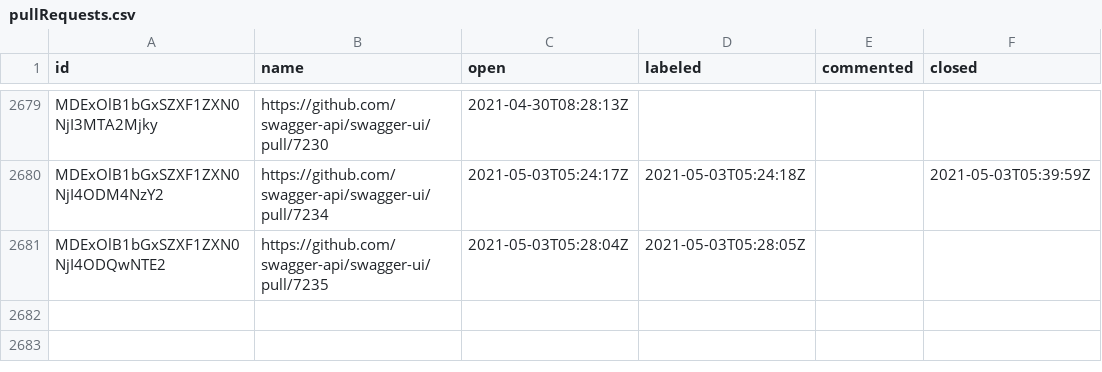
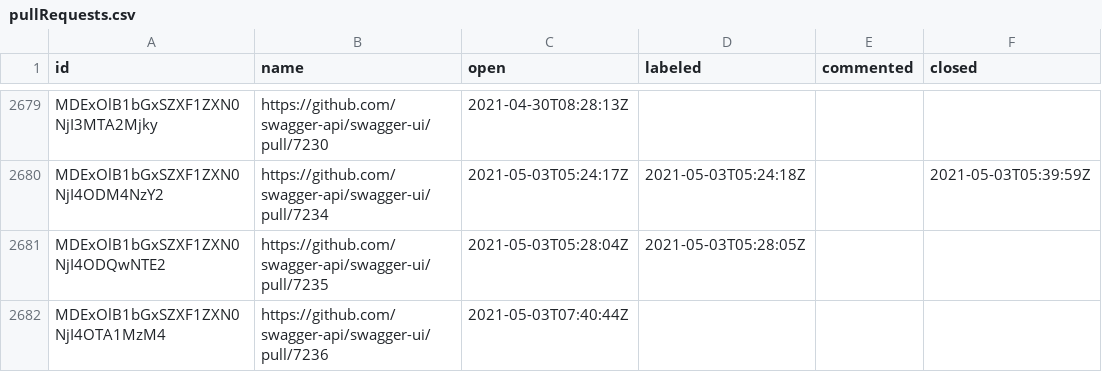
Before and after one commit to SmartBear/swagger-oselvar-metrics, a CSV file: data/swagger-api/swagger-ui/pullRequests.csv, drawn as a sheet; only a part is shown, gaps mark what is left out.

```diff
--- a/data/swagger-api/swagger-ui/pullRequests.csv
+++ b/data/swagger-api/swagger-ui/pullRequests.csv
@@ -2681 +2681,2 @@ MDExOlB1bGxSZXF1ZXN0NjI4ODM4NzY2,https://github.com/swagger-api/swagger-ui/pull/
 MDExOlB1bGxSZXF1ZXN0NjI4ODQwNTE2,https://github.com/swagger-api/swagger-ui/pull/7235,2021-05-03T05:28:04Z,2021-05-03T05:28:05Z,,
+MDExOlB1bGxSZXF1ZXN0NjI4OTA1MzM4,https://github.com/swagger-api/swagger-ui/pull/7236,2021-05-03T07:40:44Z,,,
```
